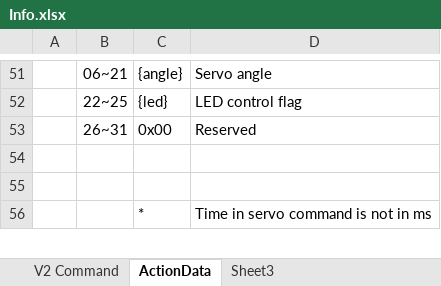
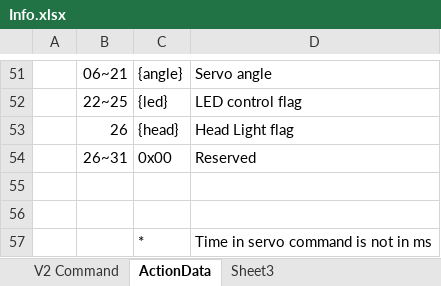
Before and after one commit to Super169/RobotControl, an Excel workbook: info/Info.xlsx, sheet ActionData, drawn as a sheet; only a part is shown, gaps mark what is left out; values as stored, in another font and other column widths than the file's, no borders; the diff names each change by its address in the sheet, - before the commit and + after, or states it on an @@ line.

Commit message:
V2 Play Action

```diff
--- a/info/Info.xlsx (sheet ActionData)
+++ b/info/Info.xlsx (sheet ActionData)
+row 53:  | 26 | {head} | Head Light flag
```
Also changed, not shown: sheet V2 Command, 6 other files.
